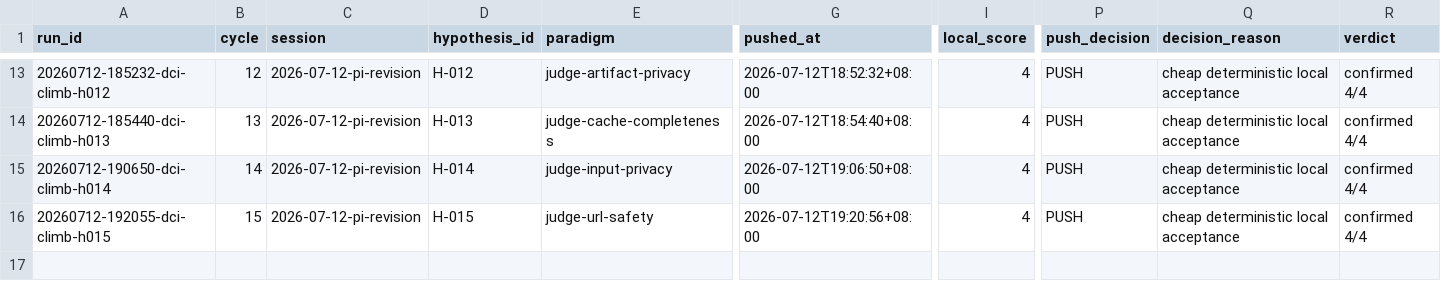
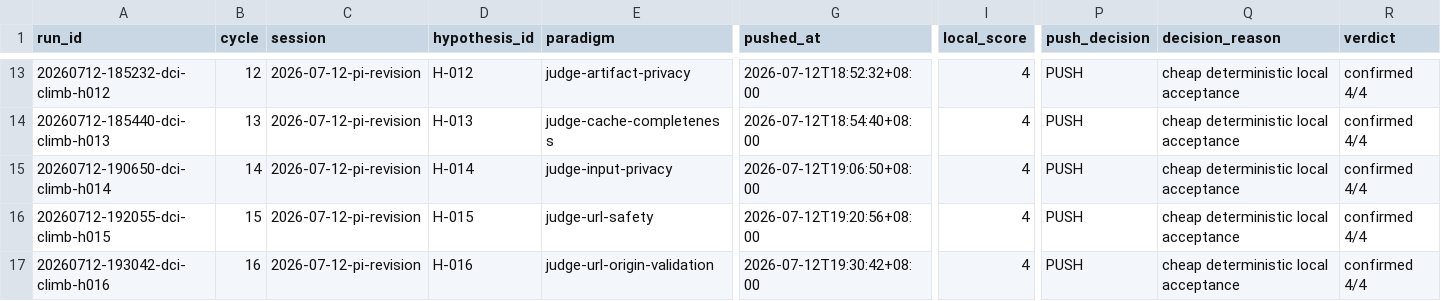
Before and after one commit to uukuguy/DCI-Agent-Lite, a CSV file: docs/status/climb/runs.csv, drawn as a sheet; only a part is shown, gaps mark what is left out; rows hold the shown columns only; the diff names each change by its address in the sheet, - before the commit and + after, or states it on an @@ line.

Commit message:
feat: require HTTP(S) judge origins

```diff
--- a/docs/status/climb/runs.csv
+++ b/docs/status/climb/runs.csv
+row 17: 20260712-193042-dci-climb-h016 | 16 | 2026-07-12-pi-revision | H-016 | judge-url-origin-validation | 2026-07-12T19:30:42+08:00 | 4 | PUSH | cheap deterministic local acceptance | confirmed 4/4
```
Also changed, not shown: 15 other files.
